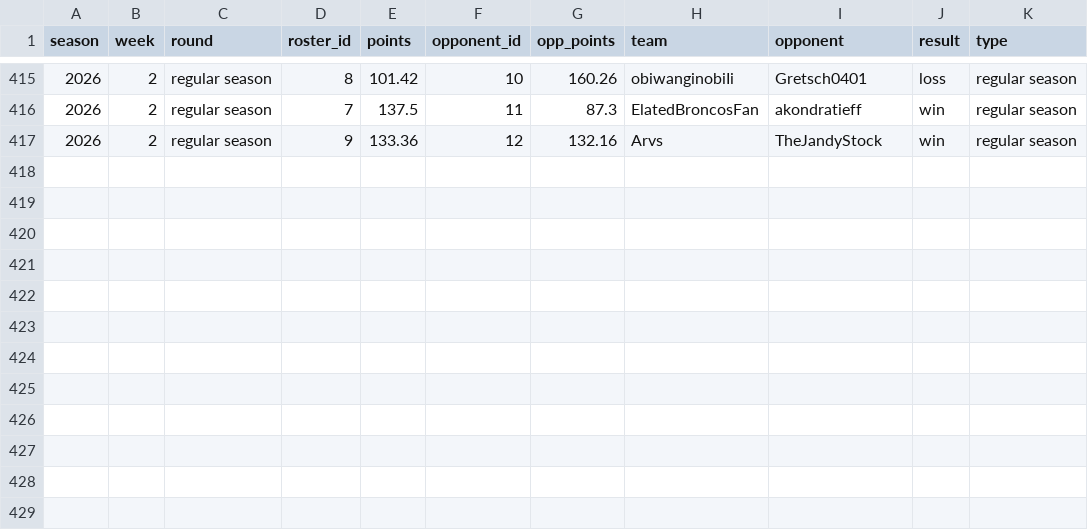
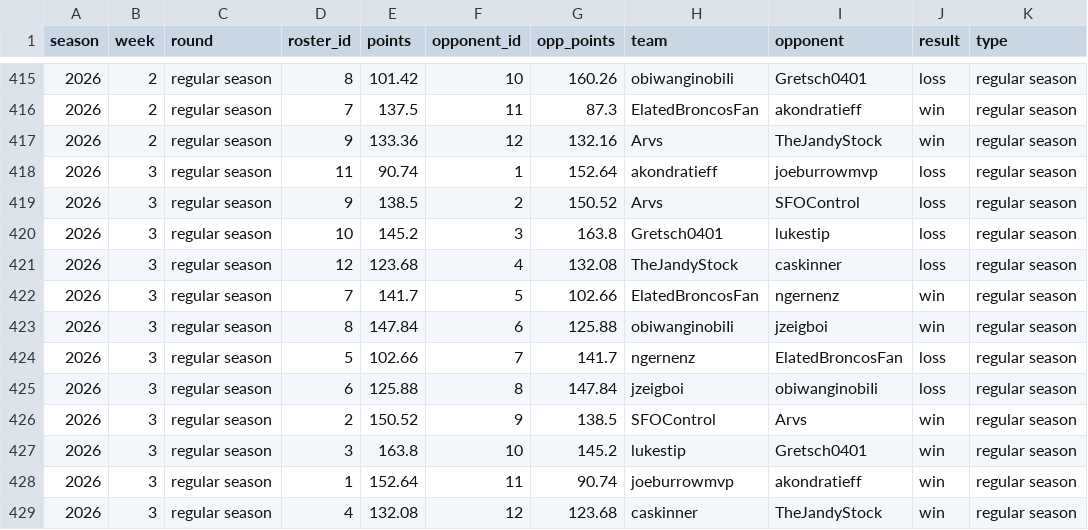
Before and after one commit to CalebSkinner1/FantasyDynasty, a CSV file: Shiny/Saved Files/wins_df.csv, drawn as a sheet; only a part is shown, gaps mark what is left out; the diff names each change by its address in the sheet, - before the commit and + after, or states it on an @@ line.

```diff
--- a/Shiny/Saved Files/wins_df.csv
+++ b/Shiny/Saved Files/wins_df.csv
+row 418: 2026 | 3 | regular season | 11 | 90.74 | 1 | 152.64 | akondratieff | joeburrowmvp | loss | regular season
+row 419: 2026 | 3 | regular season | 9 | 138.5 | 2 | 150.52 | Arvs | SFOControl | loss | regular season
+row 420: 2026 | 3 | regular season | 10 | 145.2 | 3 | 163.8 | Gretsch0401 | lukestip | loss | regular season
+row 421: 2026 | 3 | regular season | 12 | 123.68 | 4 | 132.08 | TheJandyStock | caskinner | loss | regular season
+row 422: 2026 | 3 | regular season | 7 | 141.7 | 5 | 102.66 | ElatedBroncosFan | ngernenz | win | regular season
+row 423: 2026 | 3 | regular season | 8 | 147.84 | 6 | 125.88 | obiwanginobiIi | jzeigboi | win | regular season
+row 424: 2026 | 3 | regular season | 5 | 102.66 | 7 | 141.7 | ngernenz | ElatedBroncosFan | loss | regular season
+row 425: 2026 | 3 | regular season | 6 | 125.88 | 8 | 147.84 | jzeigboi | obiwanginobiIi | loss | regular season
+row 426: 2026 | 3 | regular season | 2 | 150.52 | 9 | 138.5 | SFOControl | Arvs | win | regular season
+row 427: 2026 | 3 | regular season | 3 | 163.8 | 10 | 145.2 | lukestip | Gretsch0401 | win | regular season
+row 428: 2026 | 3 | regular season | 1 | 152.64 | 11 | 90.74 | joeburrowmvp | akondratieff | win | regular season
+row 429: 2026 | 3 | regular season | 4 | 132.08 | 12 | 123.68 | caskinner | TheJandyStock | win | regular season
```
Also changed, not shown: Data/sva.csv, Shiny/Saved Files/acquisitions.csv, 50 other files.
